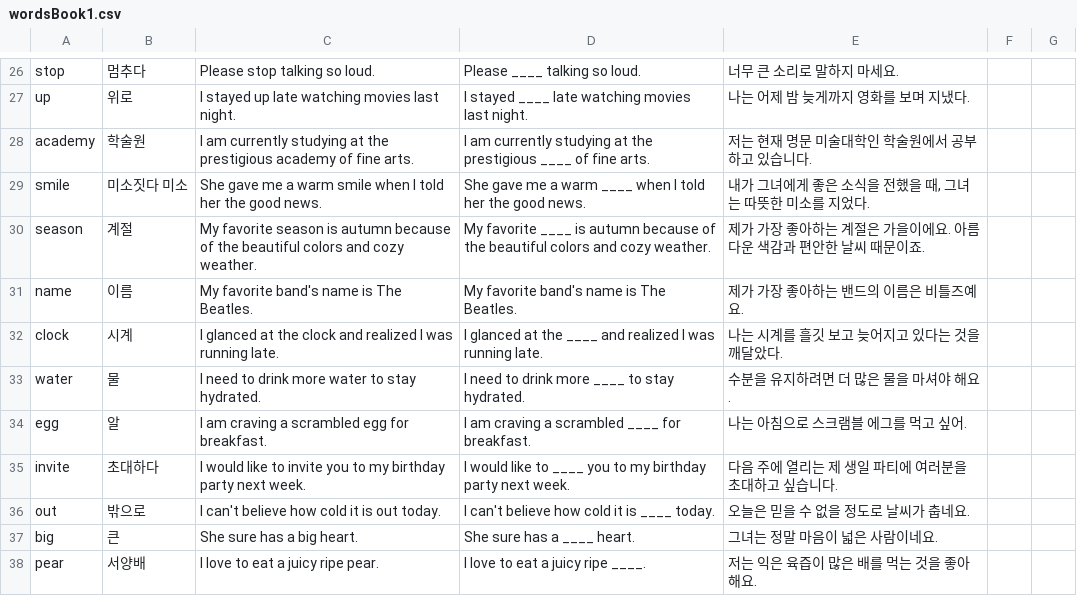
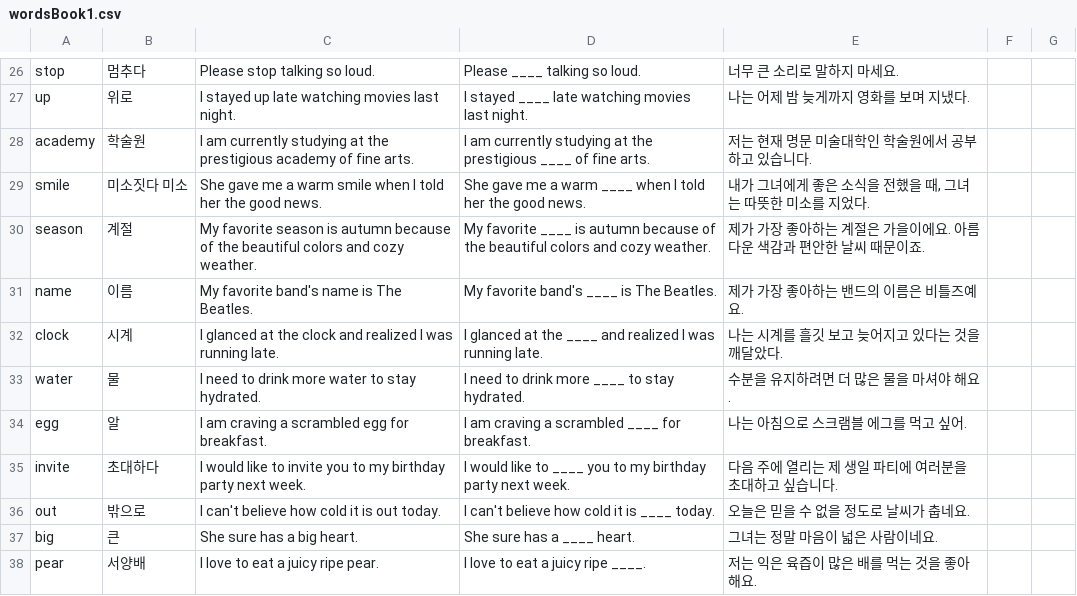
Before and after one commit to SungJuyeon/runner, a CSV file: assets/wordBook/wordsBook1.csv, drawn as a sheet; only a part is shown, gaps mark what is left out.

```diff
--- a/assets/wordBook/wordsBook1.csv
+++ b/assets/wordBook/wordsBook1.csv
@@ -30,3 +30,3 @@ smile,미소짓다 미소,She gave me a warm smile when I told her the good news
 season,계절,My favorite season is autumn because of the beautiful colors and cozy weather.,My favorite ____ is autumn because of the beautiful colors and cozy weather.,제가 가장 좋아하는 계절은 가을이에요. 아름다운 색감과 편안한 날씨 때문이죠.
-name,이름,My favorite band's name is The Beatles.,My favorite band's name is The Beatles.,제가 가장 좋아하는 밴드의 이름은 비틀즈예요.
+name,이름,My favorite band's name is The Beatles.,My favorite band's ____ is The Beatles.,제가 가장 좋아하는 밴드의 이름은 비틀즈예요.
 clock,시계,I glanced at the clock and realized I was running late. ,I glanced at the ____ and realized I was running late.,나는 시계를 흘깃 보고 늦어지고 있다는 것을 깨달았다.
```
Also changed, not shown: assets/wordBook/wordsBook3.csv, 5 other files.
